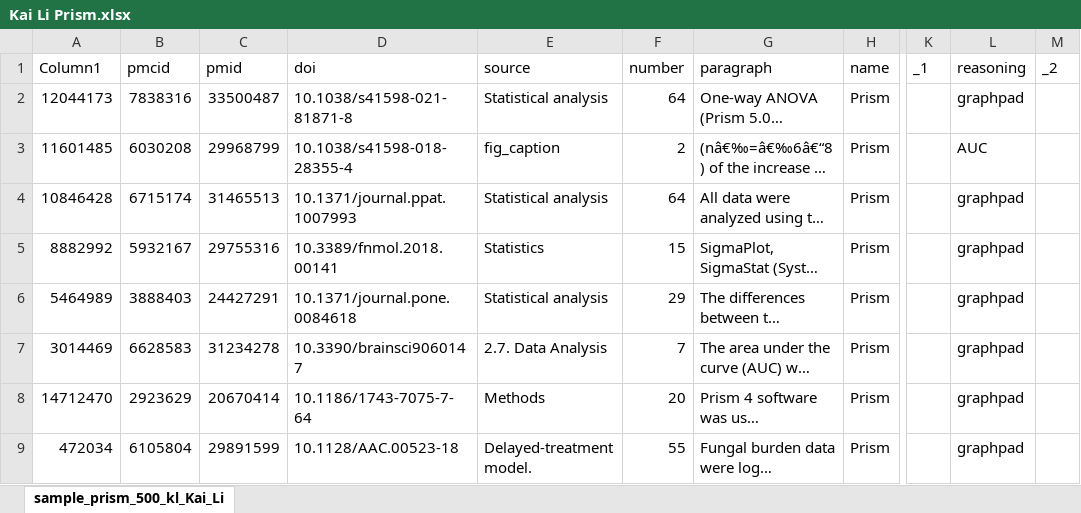
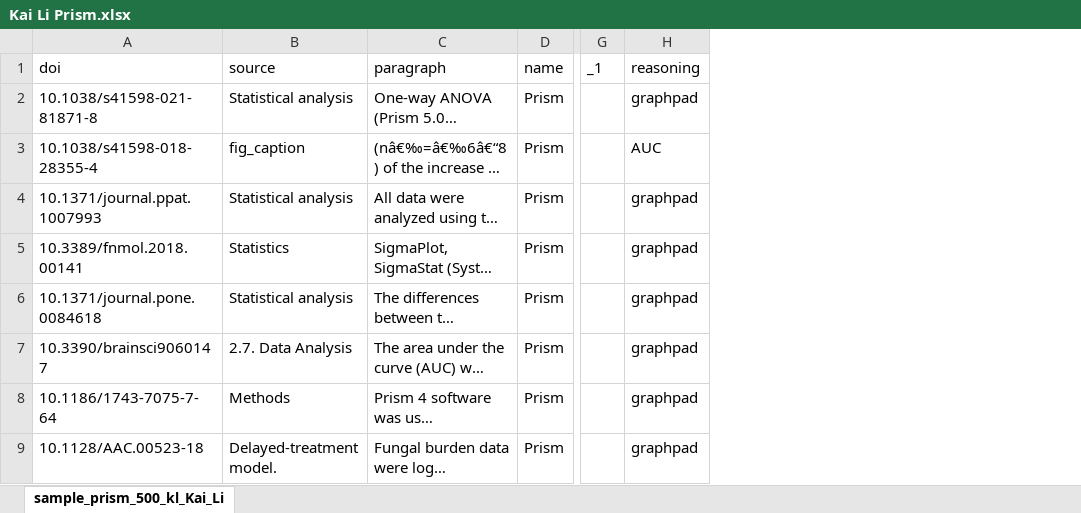
Before and after one commit to jelenadjuric01/Software-Disambiguation, an Excel workbook: benchmarks/Kai Li Prism.xlsx, sheet sample_prism_500_kl_Kai_Li, drawn as a sheet; only a part is shown, gaps mark what is left out; long unchanged cells end in …; values as stored, in another font and other column widths than the file's, no borders; table styles not drawn; the diff names each change by its address in the sheet, - before the commit and + after, or states it on an @@ line.

Commit message:
Updated benchmarks

```diff
--- a/benchmarks/Kai Li Prism.xlsx (sheet sample_prism_500_kl_Kai_Li)
+++ b/benchmarks/Kai Li Prism.xlsx (sheet sample_prism_500_kl_Kai_Li)
-column A (Column1), rows 2-9: 12044173 | 11601485 | 10846428 | 8882992 | 5464989 | 3014469 | 14712470 | 472034
-column B (pmcid), rows 2-9: 7838316 | 6030208 | 6715174 | 5932167 | 3888403 | 6628583 | 2923629 | 6105804
-column C (pmid), rows 2-9: 33500487 | 29968799 | 31465513 | 29755316 | 24427291 | 31234278 | 20670414 | 29891599
-column F (number), rows 2-9: 64 | 2 | 64 | 15 | 29 | 7 | 20 | 55
-column M (_2), empty
```
Also changed, not shown: 1 other file.
